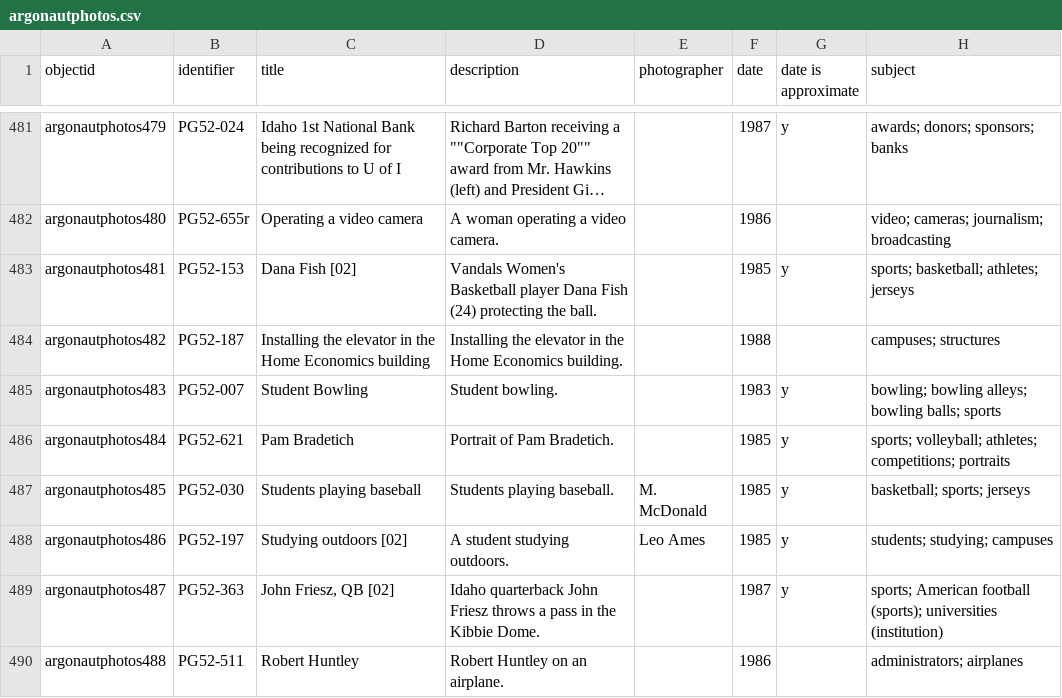
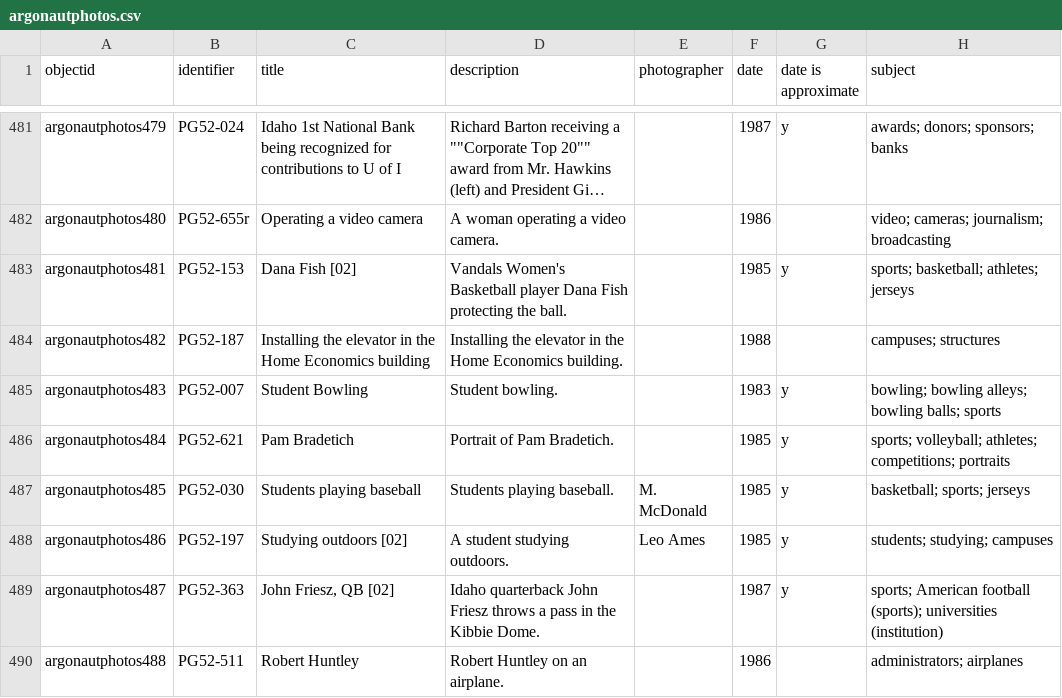
Before and after one commit to uidaholib/campus-collections-template, a CSV file: _data/argonautphotos.csv, drawn as a sheet; only a part is shown, gaps mark what is left out; long unchanged cells end in …; the diff names each change by its address in the sheet, - before the commit and + after, or states it on an @@ line.

Commit message:
update of metadata to item 481

```diff
--- a/_data/argonautphotos.csv
+++ b/_data/argonautphotos.csv
-D483 (description): …Dana Fish (24) protecting the…
+D483 (description): …Dana Fish protecting the…
```
